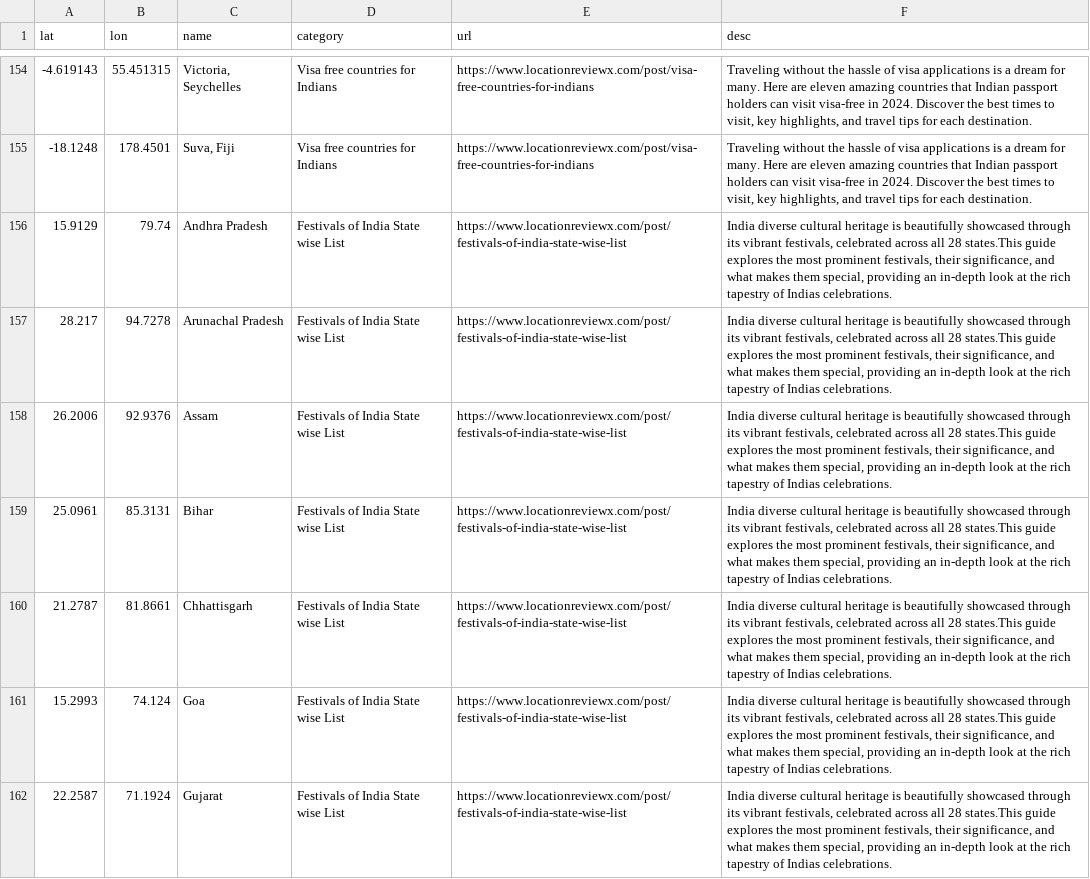
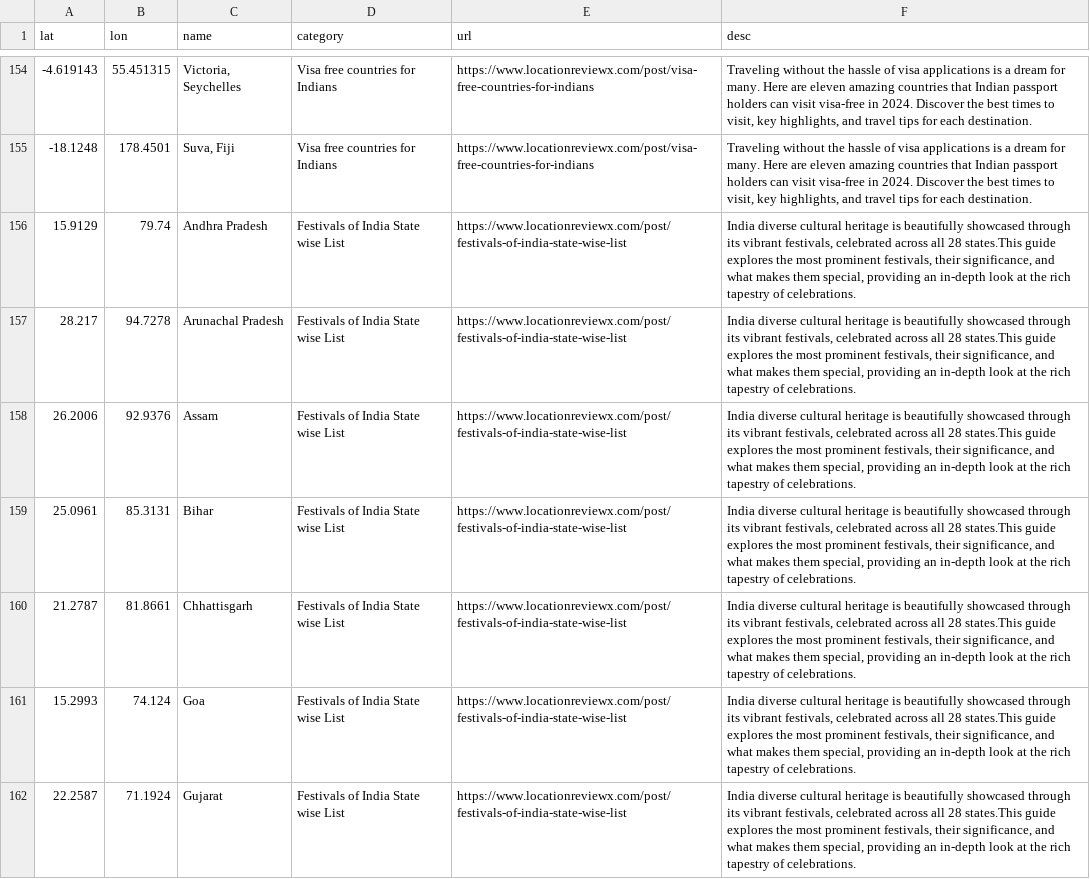
Before and after one commit to locationreviewx/ReviewXwebsite, a CSV file: alllocationsdata.csv, drawn as a sheet; only a part is shown, gaps mark what is left out; the diff covers the shown part only; the diff names each change by its address in the sheet, - before the commit and + after, or states it on an @@ line.

Commit message:
Update alllocationsdata.csv

```diff
--- a/alllocationsdata.csv
+++ b/alllocationsdata.csv
-F156:F162 (desc): …tapestry of Indias celebrations.
+F156:F162 (desc): …tapestry of celebrations.
```
Also changed, not shown: 81 edited cells elsewhere in this file.
